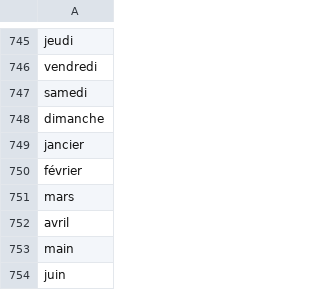
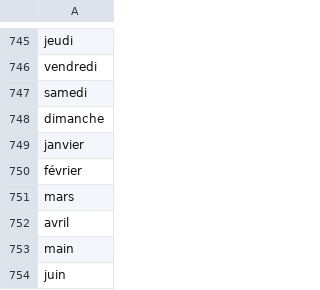
Before and after one commit to Erwangf/AlgoXM, a CSV file: data/frenchstopwords.csv, drawn as a sheet; only a part is shown, gaps mark what is left out.

Commit message:
correction d'un stopword

```diff
--- a/data/frenchstopwords.csv
+++ b/data/frenchstopwords.csv
@@ -748,3 +748,3 @@ samedi
 dimanche
-jancier
+janvier
 février
```
